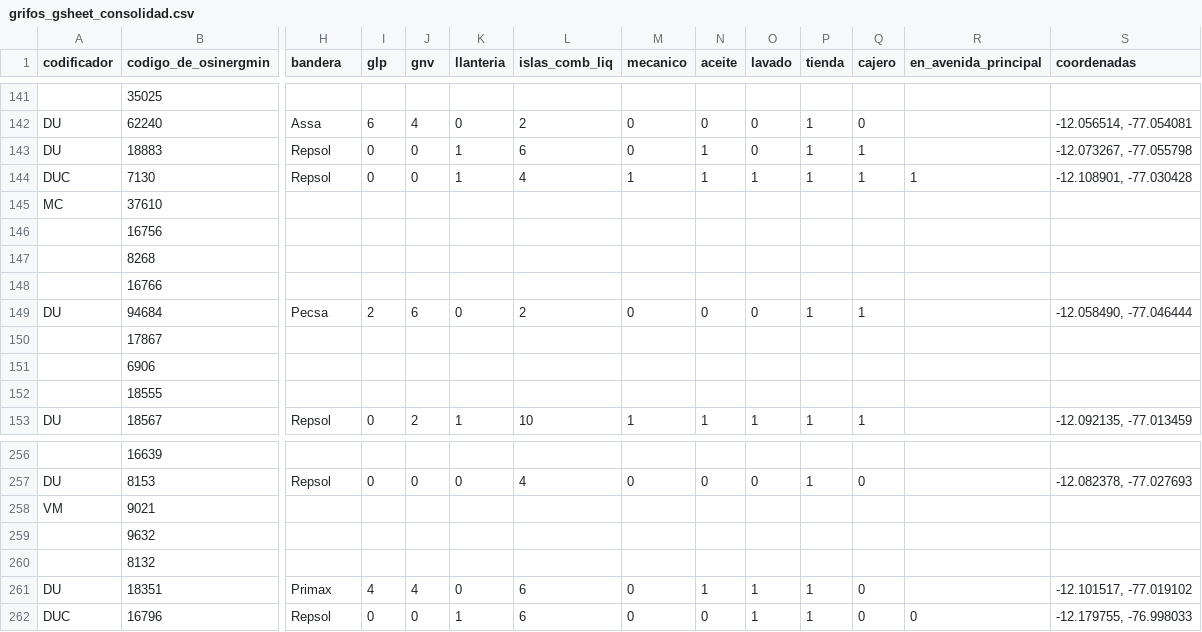
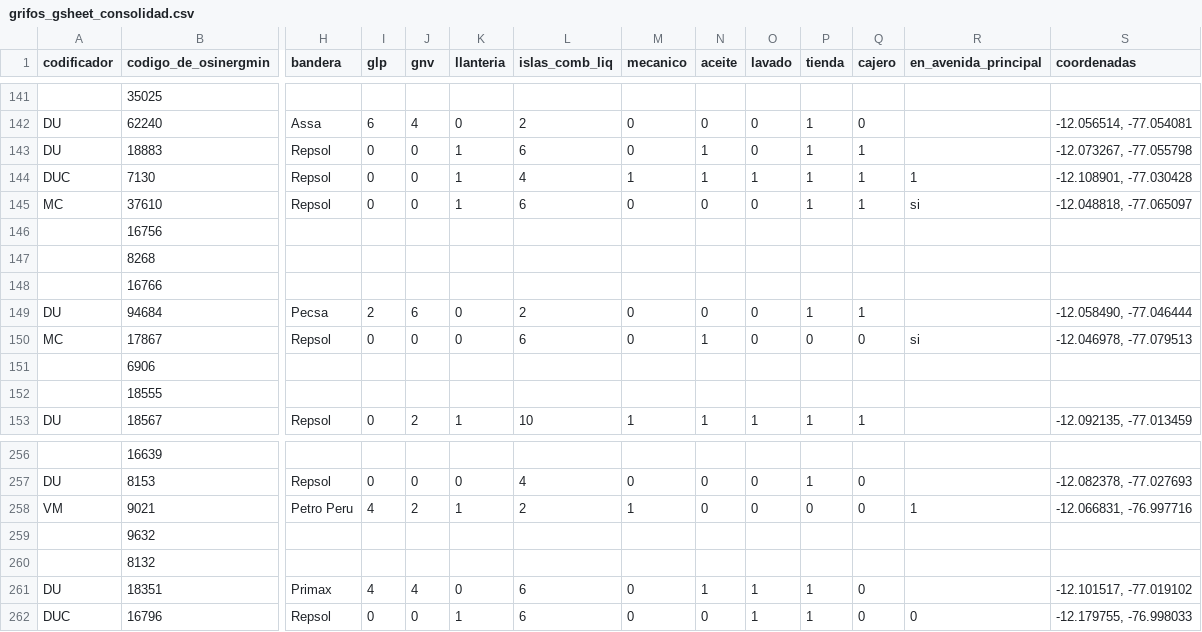
Before and after one commit to diegouriarte/masther-thesis, a CSV file: data/processed/grifos_gsheet_consolidad.csv, drawn as a sheet; only a part is shown, gaps mark what is left out; the diff covers the shown part only; the diff names each change by its address in the sheet, - before the commit and + after, or states it on an @@ line.

Commit message:
consolidando archivo para regresion con datos de grifos

```diff
--- a/data/processed/grifos_gsheet_consolidad.csv
+++ b/data/processed/grifos_gsheet_consolidad.csv
-H145 (bandera): (empty)
+H145 (bandera): Repsol
-I145 (glp): (empty)
+I145 (glp): 0
-J145 (gnv): (empty)
+J145 (gnv): 0
-K145 (llanteria): (empty)
+K145 (llanteria): 1
-L145 (islas_comb_liq): (empty)
+L145 (islas_comb_liq): 6
-M145 (mecanico): (empty)
+M145 (mecanico): 0
-N145 (aceite): (empty)
+N145 (aceite): 0
-O145 (lavado): (empty)
+O145 (lavado): 0
-P145 (tienda): (empty)
+P145 (tienda): 1
-Q145 (cajero): (empty)
+Q145 (cajero): 1
-R145 (en_avenida_principal): (empty)
+R145 (en_avenida_principal): si
-S145 (coordenadas): (empty)
+S145 (coordenadas): -12.048818, -77.065097
-A150 (codificador): (empty)
+A150 (codificador): MC
-H150 (bandera): (empty)
+H150 (bandera): Repsol
-I150 (glp): (empty)
+I150 (glp): 0
-J150 (gnv): (empty)
+J150 (gnv): 0
-K150 (llanteria): (empty)
+K150 (llanteria): 0
-L150 (islas_comb_liq): (empty)
+L150 (islas_comb_liq): 6
-M150 (mecanico): (empty)
+M150 (mecanico): 0
-N150 (aceite): (empty)
+N150 (aceite): 1
-O150 (lavado): (empty)
+O150 (lavado): 0
-P150 (tienda): (empty)
+P150 (tienda): 0
-Q150 (cajero): (empty)
+Q150 (cajero): 0
-R150 (en_avenida_principal): (empty)
+R150 (en_avenida_principal): si
-S150 (coordenadas): (empty)
+S150 (coordenadas): -12.046978, -77.079513
-H258 (bandera): (empty)
+H258 (bandera): Petro Peru
-I258 (glp): (empty)
+I258 (glp): 4
-J258 (gnv): (empty)
+J258 (gnv): 2
-K258 (llanteria): (empty)
+K258 (llanteria): 1
-L258 (islas_comb_liq): (empty)
+L258 (islas_comb_liq): 2
-M258 (mecanico): (empty)
+M258 (mecanico): 1
-N258 (aceite): (empty)
+N258 (aceite): 0
-O258 (lavado): (empty)
+O258 (lavado): 0
-P258 (tienda): (empty)
+P258 (tienda): 0
-Q258 (cajero): (empty)
+Q258 (cajero): 0
-R258 (en_avenida_principal): (empty)
+R258 (en_avenida_principal): 1
-S258 (coordenadas): (empty)
+S258 (coordenadas): -12.066831, -76.997716
```
Also changed, not shown: 84 edited cells elsewhere in this file, 3 other files.
